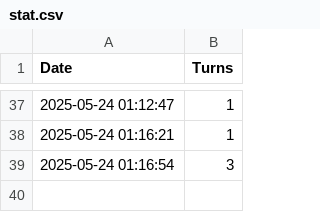
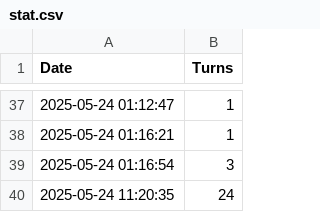
Before and after one commit to roeinativ/battleship-game, a CSV file: stat.csv, drawn as a sheet; only a part is shown, gaps mark what is left out; the diff names each change by its address in the sheet, - before the commit and + after, or states it on an @@ line.

```diff
--- a/stat.csv
+++ b/stat.csv
+row 40: 2025-05-24 11:20:35 | 24
```
Also changed, not shown: 1 other file.
